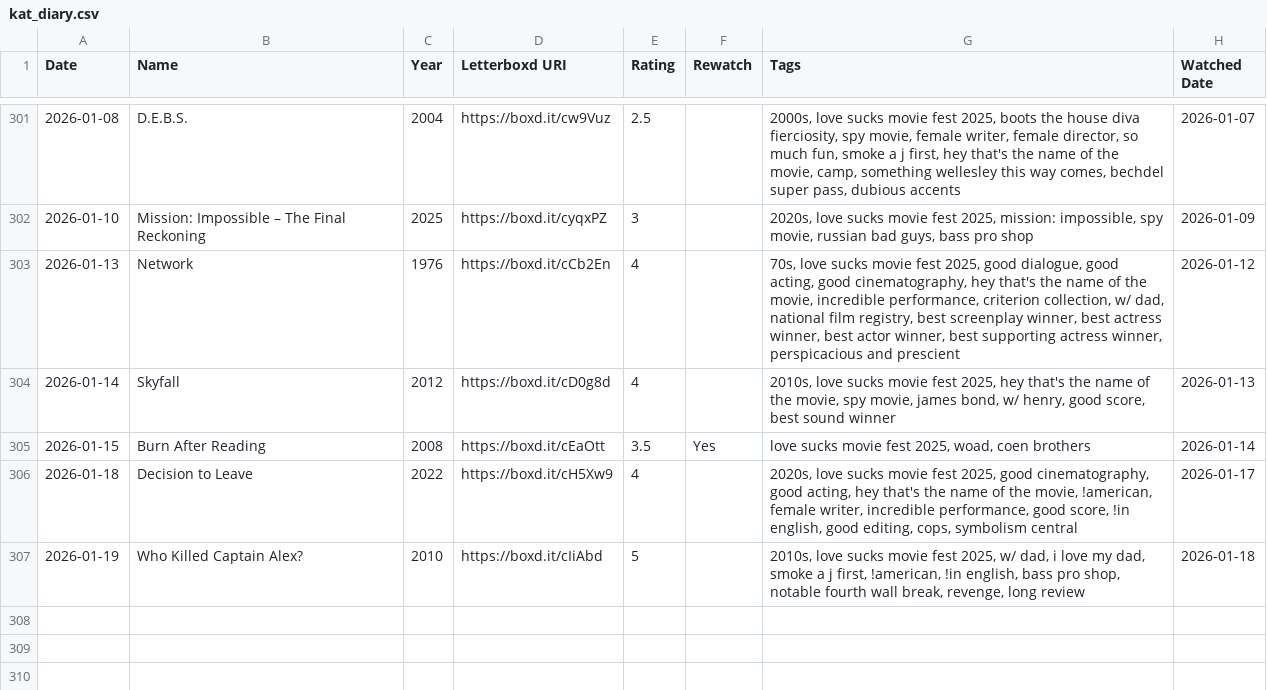
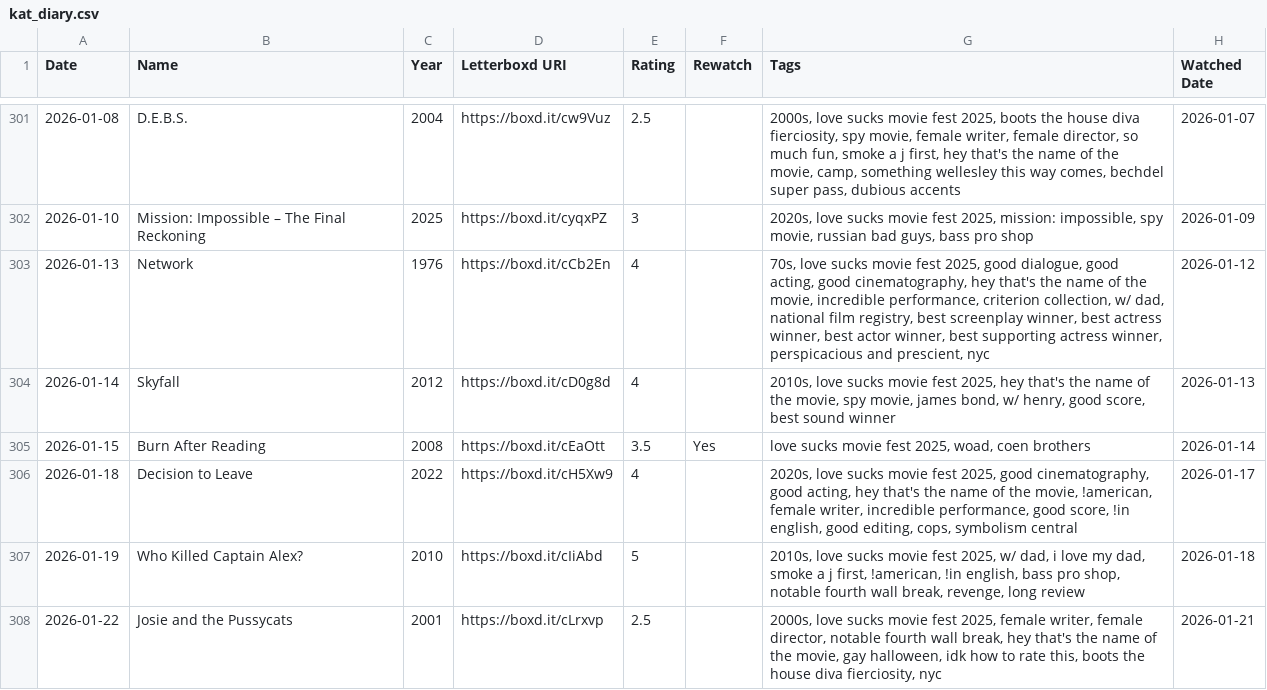
Before and after one commit to katswnt/letterbddy, a CSV file: letterboxd-wrappd/public/kat_diary.csv, drawn as a sheet; only a part is shown, gaps mark what is left out.

```diff
--- a/letterboxd-wrappd/public/kat_diary.csv
+++ b/letterboxd-wrappd/public/kat_diary.csv
@@ -302,3 +302,3 @@ Date,Name,Year,Letterboxd URI,Rating,Rewatch,Tags,Watched Date
 2026-01-10,Mission: Impossible – The Final Reckoning,2025,https://boxd.it/cyqxPZ,3,,"2020s, love sucks movie fest 2025, mission: impossible, spy movie, russian bad guys, bass pro shop",2026-01-09
-2026-01-13,Network,1976,https://boxd.it/cCb2En,4,,"70s, love sucks movie fest 2025, good dialogue, good acting, good cinematography, hey that's the name of the movie, incredible performance, criterion collection, w/ dad, national film registry, best screenplay winner, best actress winner, best actor winner, best supporting actress winner, perspicacious and prescient",2026-01-12
+2026-01-13,Network,1976,https://boxd.it/cCb2En,4,,"70s, love sucks movie fest 2025, good dialogue, good acting, good cinematography, hey that's the name of the movie, incredible performance, criterion collection, w/ dad, national film registry, best screenplay winner, best actress winner, best actor winner, best supporting actress winner, perspicacious and prescient, nyc",2026-01-12
 2026-01-14,Skyfall,2012,https://boxd.it/cD0g8d,4,,"2010s, love sucks movie fest 2025, hey that's the name of the movie, spy movie, james bond, w/ henry, good score, best sound winner",2026-01-13
@@ -307 +307,2 @@ Date,Name,Year,Letterboxd URI,Rating,Rewatch,Tags,Watched Date
 2026-01-19,Who Killed Captain Alex?,2010,https://boxd.it/cIiAbd,5,,"2010s, love sucks movie fest 2025, w/ dad, i love my dad, smoke a j first, !american, !in english, bass pro shop, notable fourth wall break, revenge, long review",2026-01-18
+2026-01-22,Josie and the Pussycats,2001,https://boxd.it/cLrxvp,2.5,,"2000s, love sucks movie fest 2025, female writer, female director, notable fourth wall break, hey that's the name of the movie, gay halloween, idk how to rate this, boots the house diva fierciosity, nyc",2026-01-21
```
Also changed, not shown: letterboxd-wrappd/public/kat_reviews.csv, letterboxd-wrappd/public/kat_watchlist.csv.
